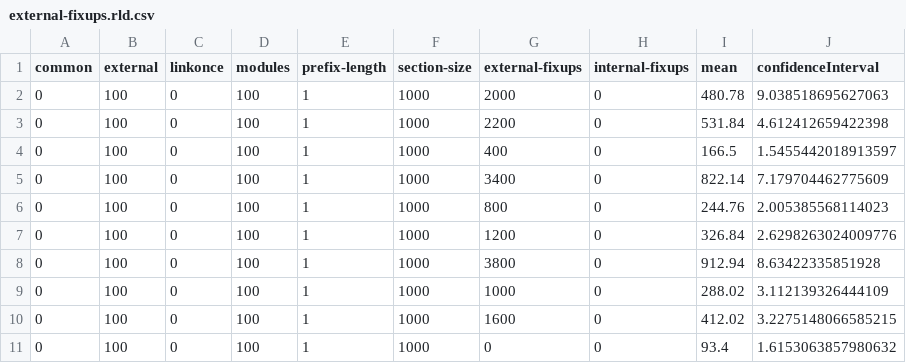
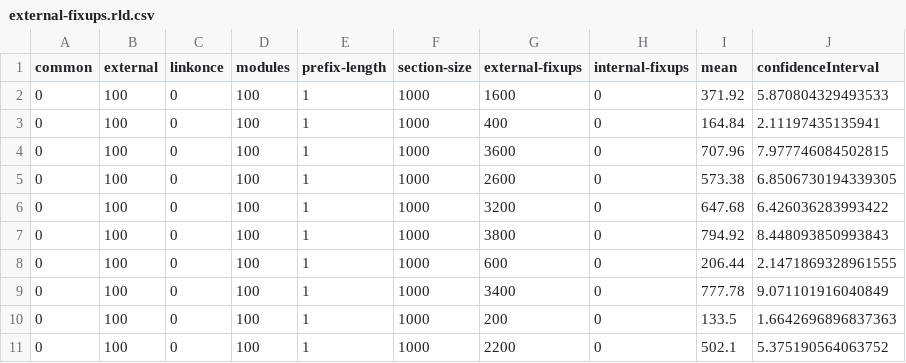
Before and after one commit to SNSystems/timey, a CSV file: results/external-fixups.rld.csv, drawn as a sheet; only a part is shown; the diff covers the shown part only.

```diff
--- a/results/external-fixups.rld.csv
+++ b/results/external-fixups.rld.csv
@@ -1,11 +1,11 @@
 common,external,linkonce,modules,prefix-length,section-size,external-fixups,internal-fixups,mean,confidenceInterval
-0,100,0,100,1,1000,2000,0,480.78,9.038518695627063
-0,100,0,100,1,1000,2200,0,531.84,4.612412659422398
-0,100,0,100,1,1000,400,0,166.5,1.5455442018913597
-0,100,0,100,1,1000,3400,0,822.14,7.179704462775609
-0,100,0,100,1,1000,800,0,244.76,2.005385568114023
-0,100,0,100,1,1000,1200,0,326.84,2.6298263024009776
-0,100,0,100,1,1000,3800,0,912.94,8.63422335851928
-0,100,0,100,1,1000,1000,0,288.02,3.112139326444109
-0,100,0,100,1,1000,1600,0,412.02,3.2275148066585215
-0,100,0,100,1,1000,0,0,93.4,1.6153063857980632
+0,100,0,100,1,1000,1600,0,371.92,5.870804329493533
+0,100,0,100,1,1000,400,0,164.84,2.11197435135941
+0,100,0,100,1,1000,3600,0,707.96,7.977746084502815
+0,100,0,100,1,1000,2600,0,573.38,6.8506730194339305
+0,100,0,100,1,1000,3200,0,647.68,6.426036283993422
+0,100,0,100,1,1000,3800,0,794.92,8.448093850993843
+0,100,0,100,1,1000,600,0,206.44,2.1471869328961555
+0,100,0,100,1,1000,3400,0,777.78,9.071101916040849
+0,100,0,100,1,1000,200,0,133.5,1.6642696896837363
+0,100,0,100,1,1000,2200,0,502.1,5.375190564063752
```
Also changed, not shown: 30 edited cells elsewhere in this file, results/common.ld.lld.csv, results/common.rld.csv, 22 other files.
